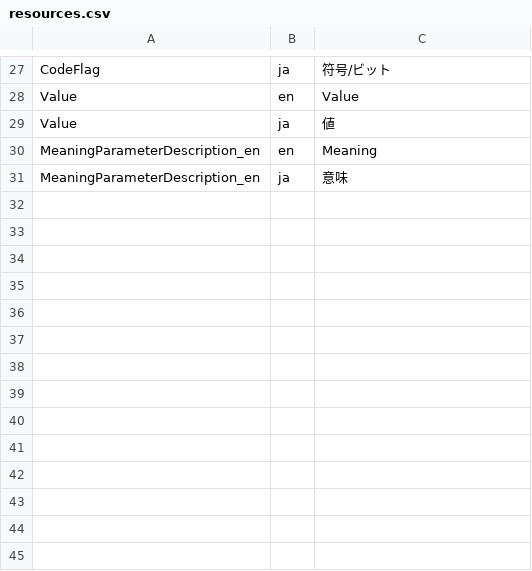
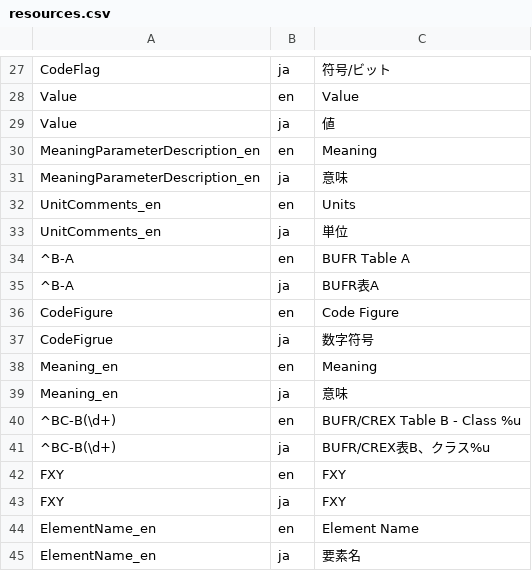
Before and after one commit to etoyoda/wmocodetables, a CSV file: resources.csv, drawn as a sheet; only a part is shown, gaps mark what is left out; the diff names each change by its address in the sheet, - before the commit and + after, or states it on an @@ line.

Commit message:
依命通達通報式に合わせる

```diff
--- a/resources.csv
+++ b/resources.csv
+row 32: UnitComments_en | en | Units
+row 33: UnitComments_en | ja | 単位
+row 34: ^B-A | en | BUFR Table A
+row 35: ^B-A | ja | BUFR表A
+row 36: CodeFigure | en | Code Figure
+row 37: CodeFigrue | ja | 数字符号
+row 38: Meaning_en | en | Meaning
+row 39: Meaning_en | ja | 意味
+row 40: ^BC-B(\d+) | en | BUFR/CREX Table B - Class %u
+row 41: ^BC-B(\d+) | ja | BUFR/CREX表B、クラス%u
+row 42: FXY | en | FXY
+row 43: FXY | ja | FXY
+row 44: ElementName_en | en | Element Name
+row 45: ElementName_en | ja | 要素名
```
